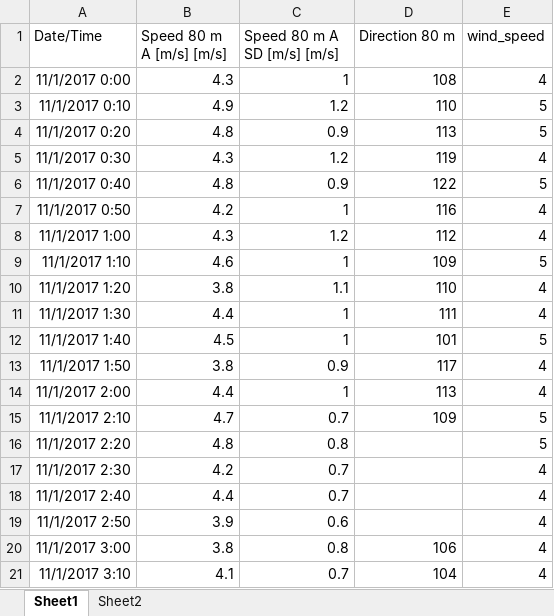
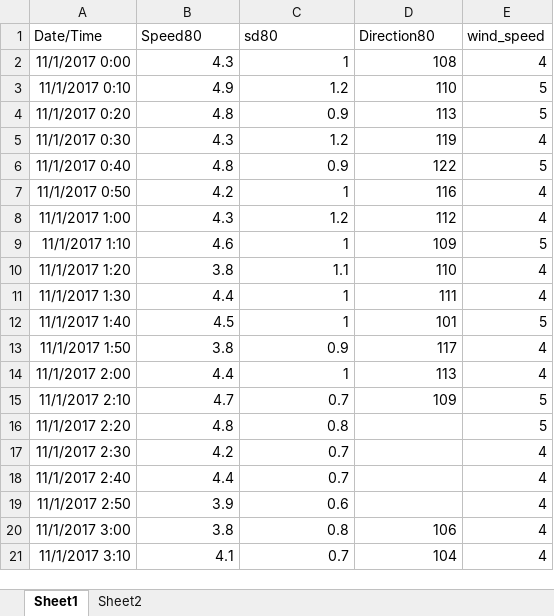
Before and after one commit to zhanglang1860/docx_project, an Excel workbook: chapter/风速风频2.xlsx, sheet Sheet1, drawn as a sheet; values as stored, in another font and other column widths than the file's, no borders; the diff names each change by its address in the sheet, - before the commit and + after, or states it on an @@ line.

```diff
--- a/chapter/风速风频2.xlsx (sheet Sheet1)
+++ b/chapter/风速风频2.xlsx (sheet Sheet1)
-B1: Speed 80 m A [m/s] [m/s]
+B1: Speed80
-C1: Speed 80 m A SD [m/s] [m/s]
+C1: sd80
-D1: Direction 80 m
+D1: Direction80
```
Also changed, not shown: 9 other files.
